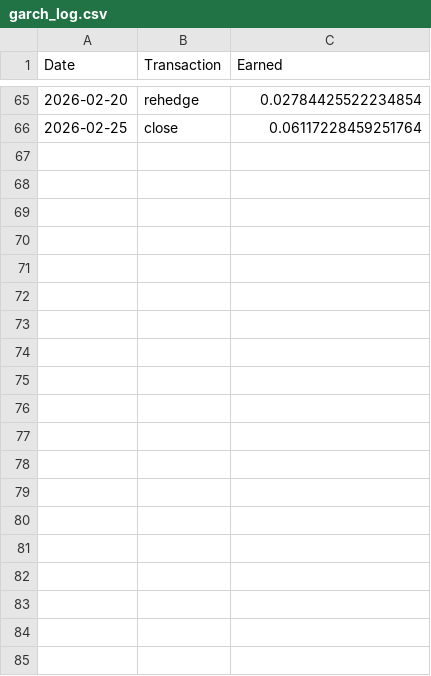
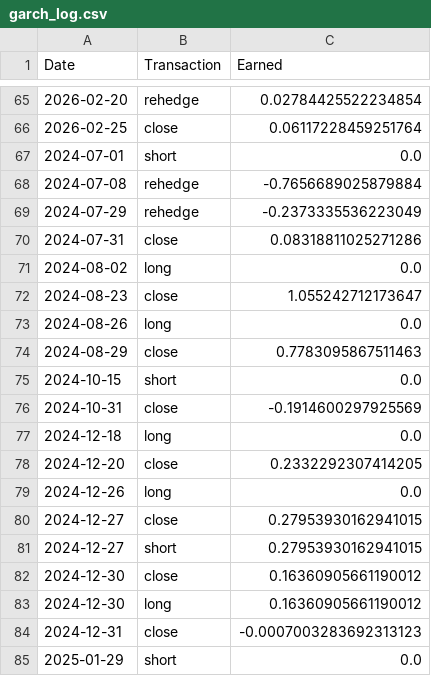
Before and after one commit to StevenYang23/Volatility-based_Quant_Strategy, a CSV file: logs/garch_log.csv, drawn as a sheet; only a part is shown, gaps mark what is left out; the diff covers the shown part only.

```diff
--- a/logs/garch_log.csv
+++ b/logs/garch_log.csv
@@ -66 +66,20 @@ Date,Transaction,Earned
 2026-02-25,close,0.06117228459251764
+2024-07-01,short,0.0
+2024-07-08,rehedge,-0.7656689025879884
+2024-07-29,rehedge,-0.2373335536223049
+2024-07-31,close,0.08318811025271286
+2024-08-02,long,0.0
+2024-08-23,close,1.055242712173647
+2024-08-26,long,0.0
+2024-08-29,close,0.7783095867511463
+2024-10-15,short,0.0
+2024-10-31,close,-0.1914600297925569
+2024-12-18,long,0.0
+2024-12-20,close,0.2332292307414205
+2024-12-26,long,0.0
+2024-12-27,close,0.27953930162941015
+2024-12-27,short,0.27953930162941015
+2024-12-30,close,0.16360905661190012
+2024-12-30,long,0.16360905661190012
+2024-12-31,close,-0.0007003283692313123
+2025-01-29,short,0.0
```
Also changed, not shown: 46 added rows elsewhere in this file, logs/2thresh_log.csv, logs/hardThresh_log.csv, 14 other files.
